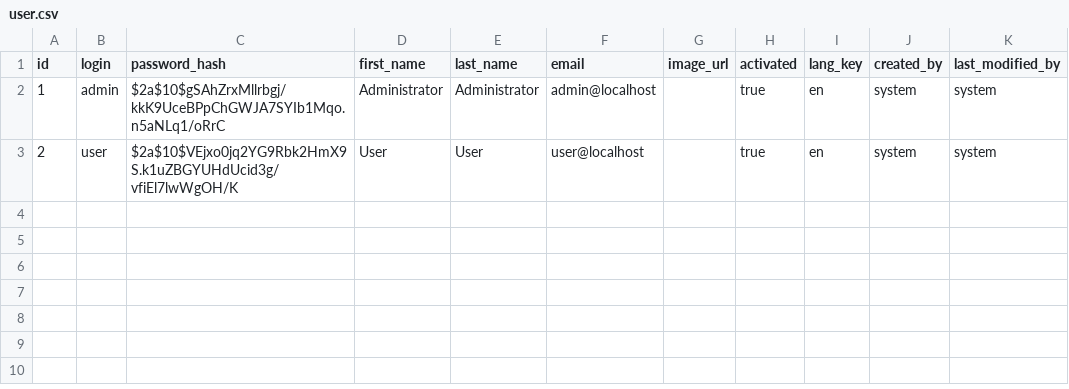
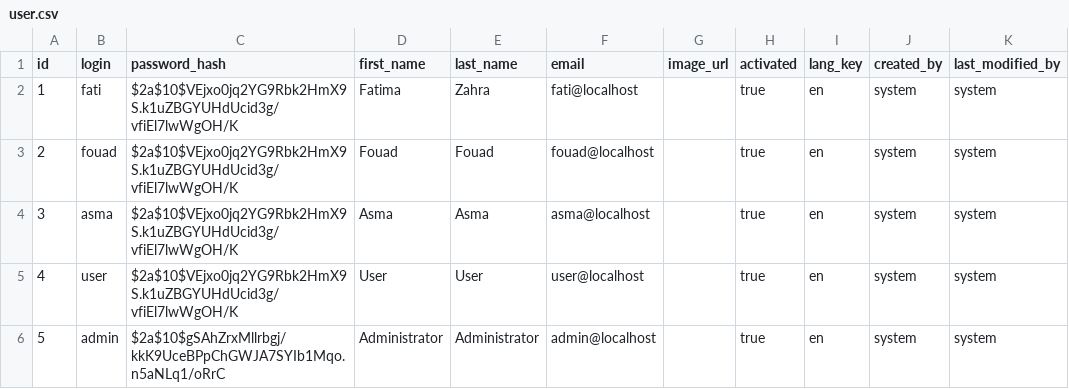
Before and after one commit to fz-mifrah/opbank8, a CSV file: src/main/resources/config/liquibase/data/user.csv, drawn as a sheet.

```diff
--- a/src/main/resources/config/liquibase/data/user.csv
+++ b/src/main/resources/config/liquibase/data/user.csv
@@ -1,3 +1,6 @@
 id;login;password_hash;first_name;last_name;email;image_url;activated;lang_key;created_by;last_modified_by
-1;admin;$2a$10$gSAhZrxMllrbgj/kkK9UceBPpChGWJA7SYIb1Mqo.n5aNLq1/oRrC;Administrator;Administrator;admin@localhost;;true;en;system;system
-2;user;$2a$10$VEjxo0jq2YG9Rbk2HmX9S.k1uZBGYUHdUcid3g/vfiEl7lwWgOH/K;User;User;user@localhost;;true;en;system;system
+1;fati;$2a$10$VEjxo0jq2YG9Rbk2HmX9S.k1uZBGYUHdUcid3g/vfiEl7lwWgOH/K;Fatima;Zahra;fati@localhost;;true;en;system;system
+2;fouad;$2a$10$VEjxo0jq2YG9Rbk2HmX9S.k1uZBGYUHdUcid3g/vfiEl7lwWgOH/K;Fouad;Fouad;fouad@localhost;;true;en;system;system
+3;asma;$2a$10$VEjxo0jq2YG9Rbk2HmX9S.k1uZBGYUHdUcid3g/vfiEl7lwWgOH/K;Asma;Asma;asma@localhost;;true;en;system;system
+4;user;$2a$10$VEjxo0jq2YG9Rbk2HmX9S.k1uZBGYUHdUcid3g/vfiEl7lwWgOH/K;User;User;user@localhost;;true;en;system;system
+5;admin;$2a$10$gSAhZrxMllrbgj/kkK9UceBPpChGWJA7SYIb1Mqo.n5aNLq1/oRrC;Administrator;Administrator;admin@localhost;;true;en;system;system
```
Also changed, not shown: src/main/resources/config/liquibase/fake-data/client.csv, 50 other files.
